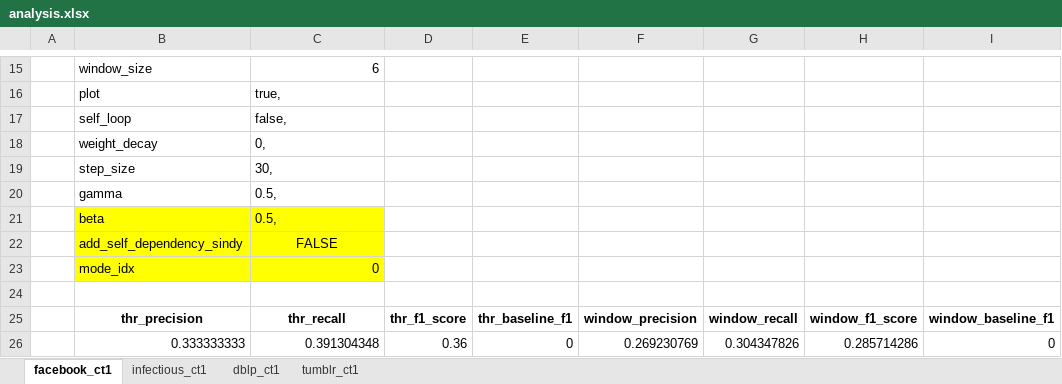
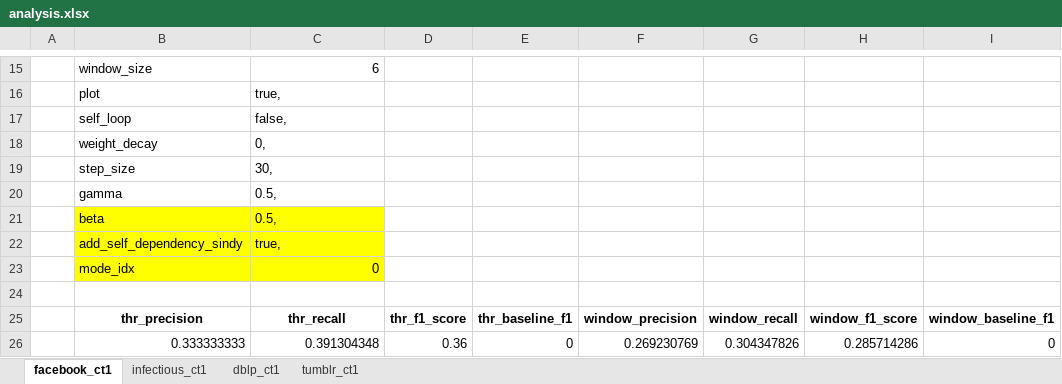
Before and after one commit to NGMLGroup/Koopman-TGNN-Interpretability, an Excel workbook: analysis.xlsx, sheet facebook_ct1, drawn as a sheet; only a part is shown, gaps mark what is left out; values as stored, in another font and other column widths than the file's, no borders; conditional formats not drawn; the diff names each change by its address in the sheet, - before the commit and + after, or states it on an @@ line.

```diff
--- a/analysis.xlsx (sheet facebook_ct1)
+++ b/analysis.xlsx (sheet facebook_ct1)
-C22: FALSE
+C22: true,
-C22 alignment: center
+C22 alignment: left
```
Also changed, not shown: sheet tumblr_ct1.
